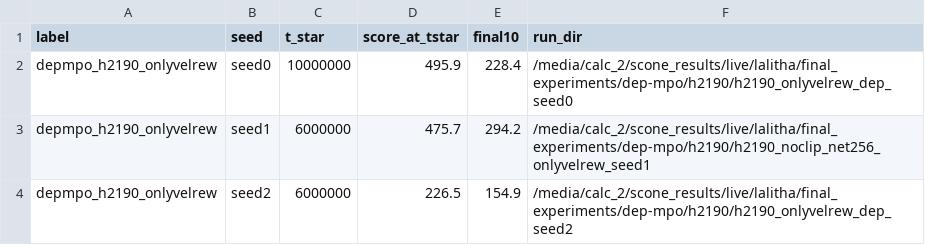
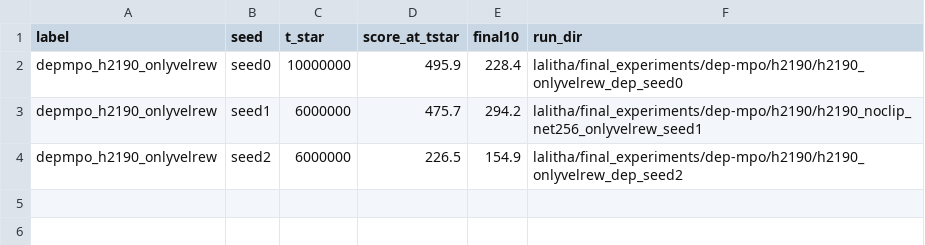
Before and after one commit to la2pixel/LEAPS, a CSV file: results/checkpoint_selection/depmpo_h2190_onlyvelrew.csv, drawn as a sheet.

```diff
--- a/results/checkpoint_selection/depmpo_h2190_onlyvelrew.csv
+++ b/results/checkpoint_selection/depmpo_h2190_onlyvelrew.csv
@@ -1,4 +1,4 @@
 label,seed,t_star,score_at_tstar,final10,run_dir
-depmpo_h2190_onlyvelrew,seed0,10000000,495.9,228.4,/media/calc_2/scone_results/live/lalitha/final_experiments/dep-mpo/h2190/h2190_onlyvelrew_dep_seed0
-depmpo_h2190_onlyvelrew,seed1,6000000,475.7,294.2,/media/calc_2/scone_results/live/lalitha/final_experiments/dep-mpo/h2190/h2190_noclip_net256_onlyvelrew_seed1
-depmpo_h2190_onlyvelrew,seed2,6000000,226.5,154.9,/media/calc_2/scone_results/live/lalitha/final_experiments/dep-mpo/h2190/h2190_onlyvelrew_dep_seed2
+depmpo_h2190_onlyvelrew,seed0,10000000,495.9,228.4,lalitha/final_experiments/dep-mpo/h2190/h2190_onlyvelrew_dep_seed0
+depmpo_h2190_onlyvelrew,seed1,6000000,475.7,294.2,lalitha/final_experiments/dep-mpo/h2190/h2190_noclip_net256_onlyvelrew_seed1
+depmpo_h2190_onlyvelrew,seed2,6000000,226.5,154.9,lalitha/final_experiments/dep-mpo/h2190/h2190_onlyvelrew_dep_seed2
```
Also changed, not shown: results/checkpoint_selection/depmpo_h0918_onlyvelrew.csv, results/checkpoint_selection/depmpo_h1622_onlyvelrew.csv, 27 other files.
